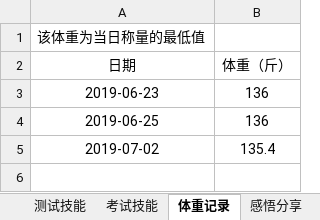
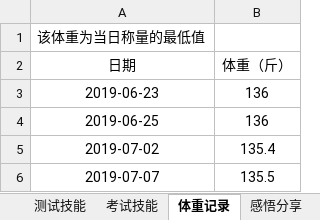
Before and after one commit to yhytest/test, an Excel workbook: study.xlsx, sheet 体重记录, drawn as a sheet; values as stored, in another font and other column widths than the file's, no borders; the diff names each change by its address in the sheet, - before the commit and + after, or states it on an @@ line.

```diff
--- a/study.xlsx (sheet 体重记录)
+++ b/study.xlsx (sheet 体重记录)
+row 6: 2019-07-07 | 135.5
```
Also changed, not shown: sheet 每一天提交内容, sheet 感悟分享, other sheet tabs.
